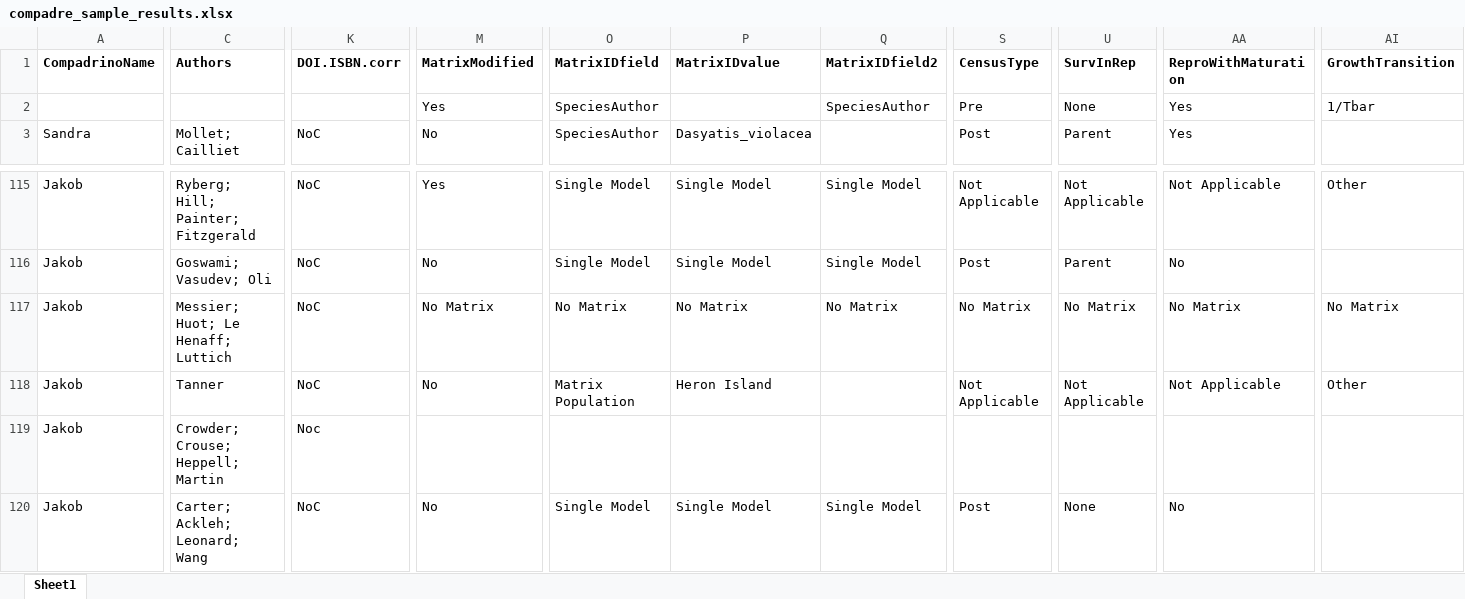
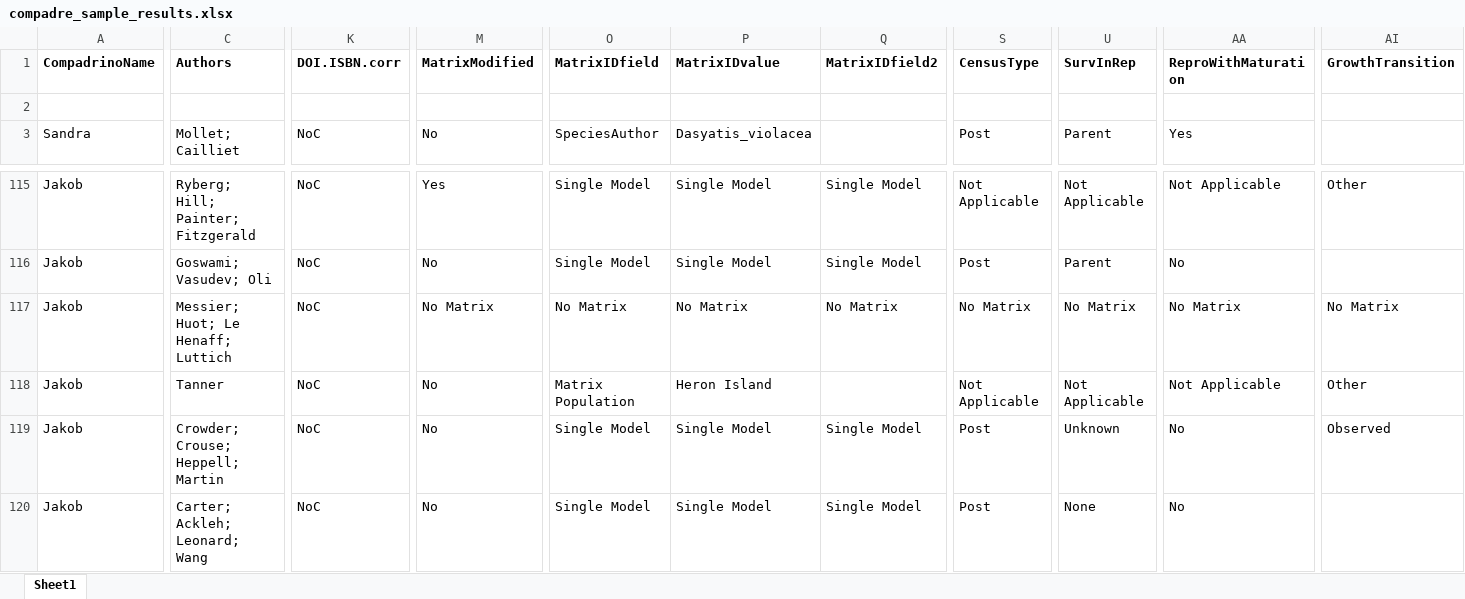
Before and after one commit to BruceKendall/MPM-errors, an Excel workbook: reports/compadre_sample_results.xlsx, sheet Sheet1, drawn as a sheet; only a part is shown, gaps mark what is left out; values as stored, in another font and other column widths than the file's, no borders; rows hold the shown columns only; the diff covers the shown part only; the diff names each change by its address in the sheet, - before the commit and + after, or states it on an @@ line.

Commit message:
Updated results from Jakob

```diff
--- a/reports/compadre_sample_results.xlsx (sheet Sheet1)
+++ b/reports/compadre_sample_results.xlsx (sheet Sheet1)
-row 2:  |  |  | Yes | SpeciesAuthor |  | SpeciesAuthor | Pre | None | Yes | 1/Tbar
+row 2: (empty)
-K119 (DOI.ISBN.corr): Noc
+K119 (DOI.ISBN.corr): NoC
-M119 (MatrixModified): (empty)
+M119 (MatrixModified): No
-O119 (MatrixIDfield): (empty)
+O119 (MatrixIDfield): Single Model
-P119 (MatrixIDvalue): (empty)
+P119 (MatrixIDvalue): Single Model
-Q119 (MatrixIDfield2): (empty)
+Q119 (MatrixIDfield2): Single Model
-S119 (CensusType): (empty)
+S119 (CensusType): Post
-U119 (SurvInRep): (empty)
+U119 (SurvInRep): Unknown
-AA119 (ReproWithMaturation): (empty)
+AA119 (ReproWithMaturation): No
-AI119 (GrowthTransition): (empty)
+AI119 (GrowthTransition): Observed
```
Also changed, not shown: 8 edited cells elsewhere in this sheet, 1 other file.
